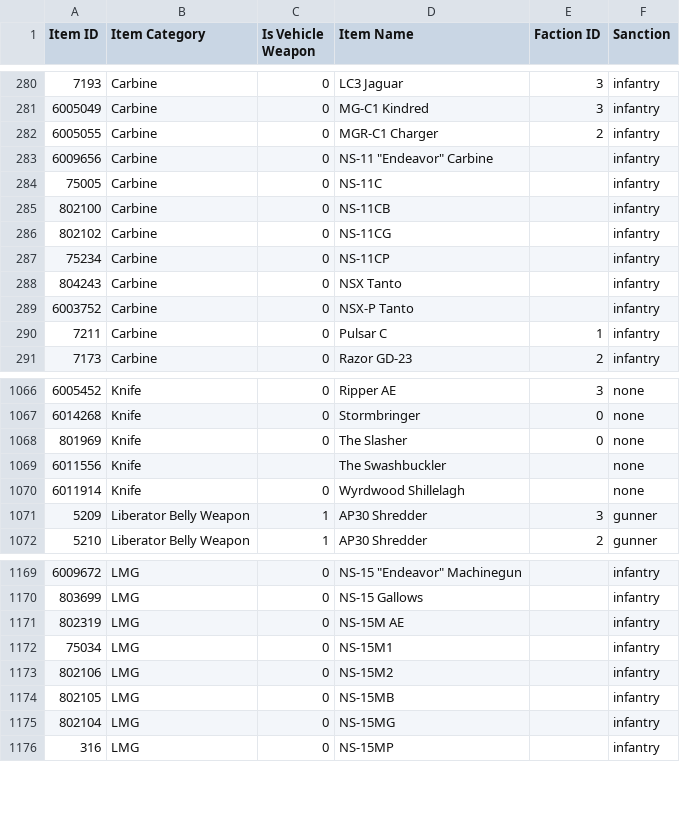
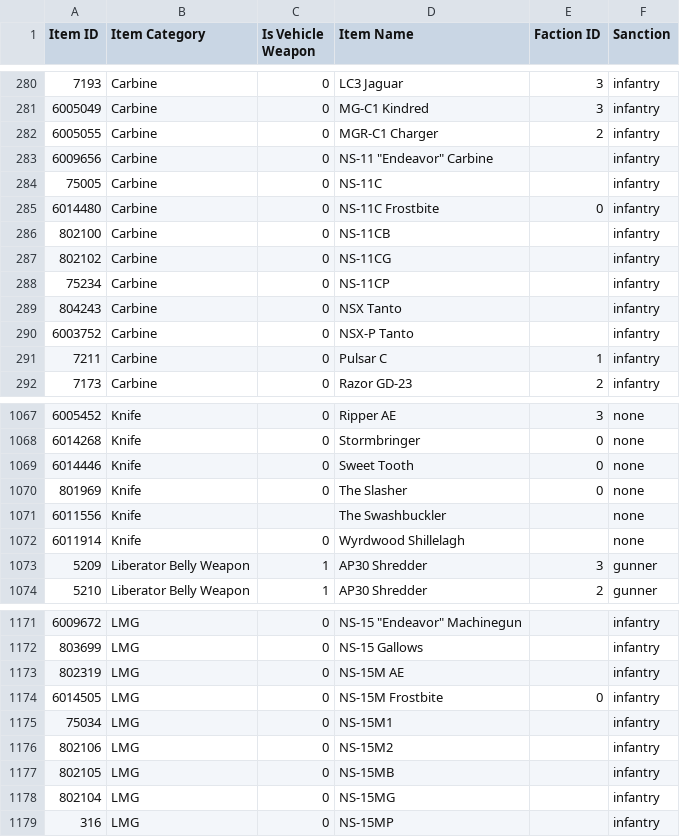
Before and after one commit to cooltrain7/Planetside-2-API-Tracker, a CSV file: Weapons/sanction-list.csv, drawn as a sheet; only a part is shown, gaps mark what is left out; the diff names each change by its address in the sheet, - before the commit and + after, or states it on an @@ line.

Commit message:
Sanctions: Auraximas 2022
Signed-off-by: Fred Kilbourn <fred@fredk.com>

```diff
--- a/Weapons/sanction-list.csv
+++ b/Weapons/sanction-list.csv
+row 285: 6014480 | Carbine | 0 | NS-11C Frostbite | 0 | infantry
+row 1069: 6014446 | Knife | 0 | Sweet Tooth | 0 | none
+row 1174: 6014505 | LMG | 0 | NS-15M Frostbite | 0 | infantry
```
Also changed, not shown: Weapons/sanction-list-machine-with-none.csv, Weapons/sanction-list-machine.csv, 2 other files.
